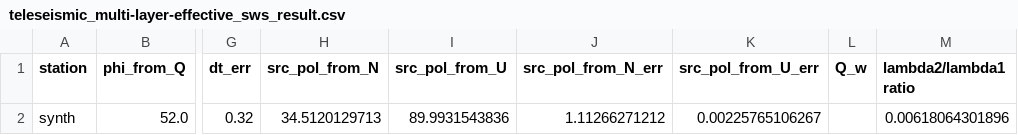
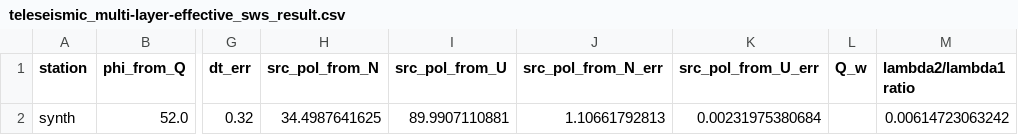
Before and after one commit to TomSHudson/swspy, a CSV file: examples/paper_examples/synth_example_figures/outputs/data/teleseismic_multi-layer-effective_sws_result.csv, drawn as a sheet; only a part is shown, gaps mark what is left out; the diff names each change by its address in the sheet, - before the commit and + after, or states it on an @@ line.

```diff
--- a/examples/paper_examples/synth_example_figures/outputs/data/teleseismic_multi-layer-effective_sws_result.csv
+++ b/examples/paper_examples/synth_example_figures/outputs/data/teleseismic_multi-layer-effective_sws_result.csv
-H2 (src_pol_from_N): 34.5120129713
+H2 (src_pol_from_N): 34.4987641625
-I2 (src_pol_from_U): 89.9931543836
+I2 (src_pol_from_U): 89.9907110881
-J2 (src_pol_from_N_err): 1.11266271212
+J2 (src_pol_from_N_err): 1.10661792813
-K2 (src_pol_from_U_err): 0.00225765106267
+K2 (src_pol_from_U_err): 0.00231975380684
-M2 (lambda2/lambda1 ratio): 0.00618064301896
+M2 (lambda2/lambda1 ratio): 0.00614723063242
```
Also changed, not shown: examples/paper_examples/synth_example_figures/outputs/data/teleseismic_multi-layer_direct_method_sws_result.csv, examples/paper_examples/synth_example_figures/outputs/data/teleseismic_multi-layer_sws_result.csv, 7 other files.
